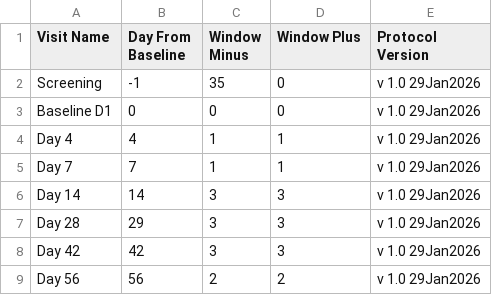
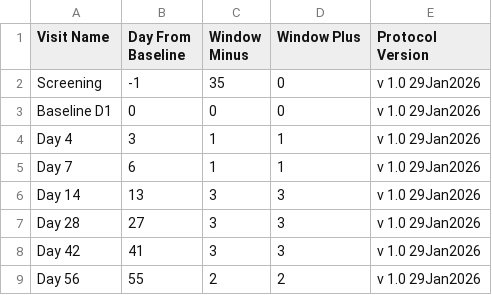
Before and after one commit to KatillaOsindero/Master-Trial-Scheduler, a CSV file: protocols/Draig Adj.csv, drawn as a sheet.

Commit message:
Update Draig Adj.csv

```diff
--- a/protocols/Draig Adj.csv
+++ b/protocols/Draig Adj.csv
@@ -3,7 +3,7 @@ Screening,-1,35,0,v 1.0 29Jan2026
 Baseline D1,0,0,0,v 1.0 29Jan2026
-Day 4,4,1,1,v 1.0 29Jan2026
-Day 7,7,1,1,v 1.0 29Jan2026
-Day 14,14,3,3,v 1.0 29Jan2026
-Day 28,29,3,3,v 1.0 29Jan2026
-Day 42,42,3,3,v 1.0 29Jan2026
-Day 56,56,2,2,v 1.0 29Jan2026
+Day 4,3,1,1,v 1.0 29Jan2026
+Day 7,6,1,1,v 1.0 29Jan2026
+Day 14,13,3,3,v 1.0 29Jan2026
+Day 28,27,3,3,v 1.0 29Jan2026
+Day 42,41,3,3,v 1.0 29Jan2026
+Day 56,55,2,2,v 1.0 29Jan2026
```
